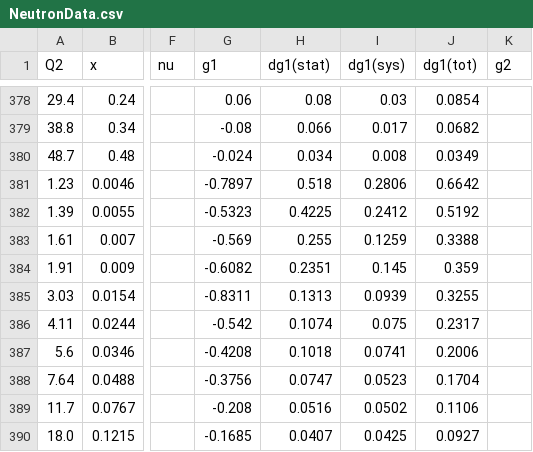
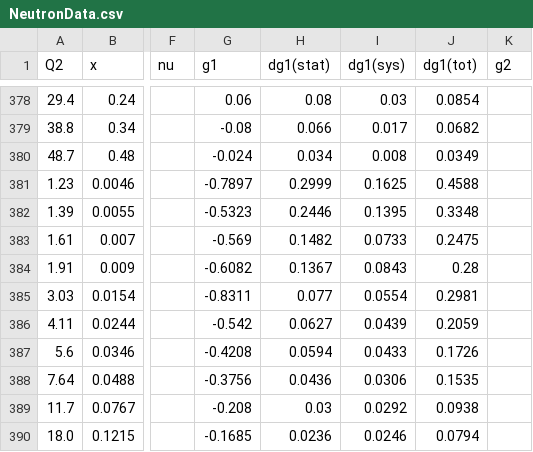
Before and after one commit to qnz3gx/sim.github.io, a CSV file: NeutronData.csv, drawn as a sheet; only a part is shown, gaps mark what is left out; the diff covers the shown part only; the diff names each change by its address in the sheet, - before the commit and + after, or states it on an @@ line.

```diff
--- a/NeutronData.csv
+++ b/NeutronData.csv
-H381 (dg1(stat)): 0.518
+H381 (dg1(stat)): 0.2999
-I381 (dg1(sys)): 0.2806
+I381 (dg1(sys)): 0.1625
-J381 (dg1(tot)): 0.6642
+J381 (dg1(tot)): 0.4588
-H382 (dg1(stat)): 0.4225
+H382 (dg1(stat)): 0.2446
-I382 (dg1(sys)): 0.2412
+I382 (dg1(sys)): 0.1395
-J382 (dg1(tot)): 0.5192
+J382 (dg1(tot)): 0.3348
-H383 (dg1(stat)): 0.255
+H383 (dg1(stat)): 0.1482
-I383 (dg1(sys)): 0.1259
+I383 (dg1(sys)): 0.0733
-J383 (dg1(tot)): 0.3388
+J383 (dg1(tot)): 0.2475
-H384 (dg1(stat)): 0.2351
+H384 (dg1(stat)): 0.1367
-I384 (dg1(sys)): 0.145
+I384 (dg1(sys)): 0.0843
-J384 (dg1(tot)): 0.359
+J384 (dg1(tot)): 0.28
-H385 (dg1(stat)): 0.1313
+H385 (dg1(stat)): 0.077
-I385 (dg1(sys)): 0.0939
+I385 (dg1(sys)): 0.0554
-J385 (dg1(tot)): 0.3255
+J385 (dg1(tot)): 0.2981
-H386 (dg1(stat)): 0.1074
+H386 (dg1(stat)): 0.0627
-I386 (dg1(sys)): 0.075
+I386 (dg1(sys)): 0.0439
-J386 (dg1(tot)): 0.2317
+J386 (dg1(tot)): 0.2059
-H387 (dg1(stat)): 0.1018
+H387 (dg1(stat)): 0.0594
-I387 (dg1(sys)): 0.0741
+I387 (dg1(sys)): 0.0433
-J387 (dg1(tot)): 0.2006
+J387 (dg1(tot)): 0.1726
-H388 (dg1(stat)): 0.0747
+H388 (dg1(stat)): 0.0436
-I388 (dg1(sys)): 0.0523
+I388 (dg1(sys)): 0.0306
-J388 (dg1(tot)): 0.1704
+J388 (dg1(tot)): 0.1535
-H389 (dg1(stat)): 0.0516
+H389 (dg1(stat)): 0.03
-I389 (dg1(sys)): 0.0502
+I389 (dg1(sys)): 0.0292
-J389 (dg1(tot)): 0.1106
+J389 (dg1(tot)): 0.0938
-H390 (dg1(stat)): 0.0407
+H390 (dg1(stat)): 0.0236
-I390 (dg1(sys)): 0.0425
+I390 (dg1(sys)): 0.0246
-J390 (dg1(tot)): 0.0927
+J390 (dg1(tot)): 0.0794
```
Also changed, not shown: 15 edited cells elsewhere in this file, 2 other files.
